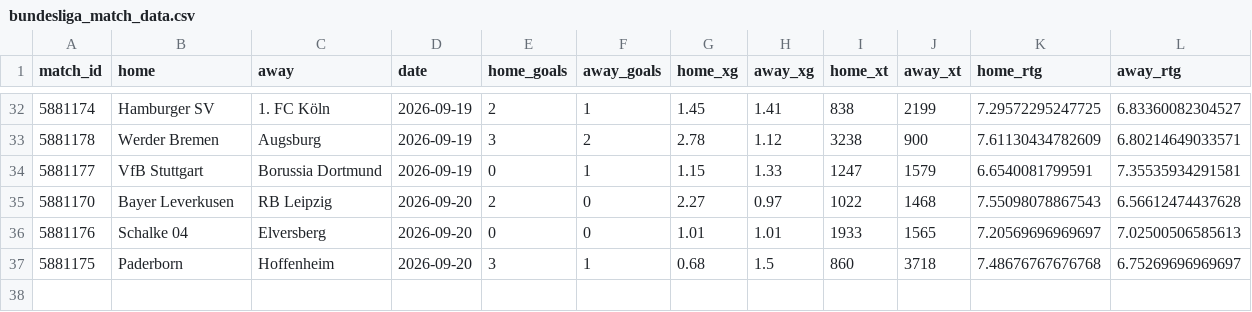
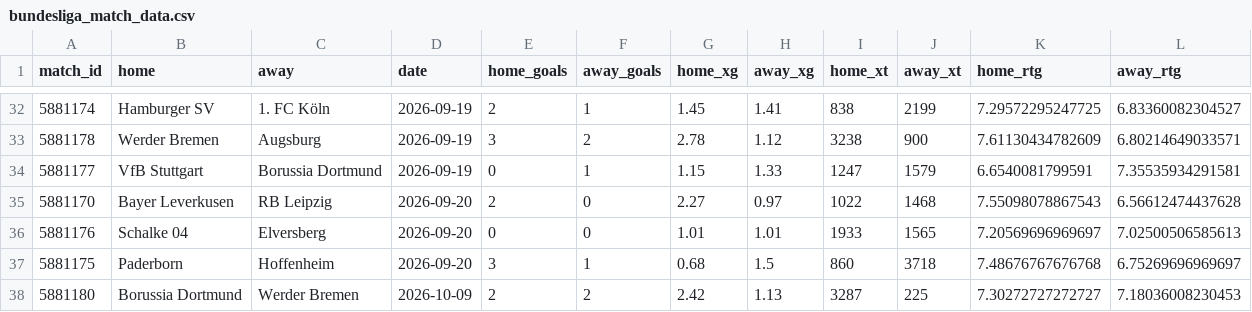
Before and after one commit to joshmartinecon/epl-forecast, a CSV file: data/bundesliga_match_data.csv, drawn as a sheet; only a part is shown, gaps mark what is left out.

```diff
--- a/data/bundesliga_match_data.csv
+++ b/data/bundesliga_match_data.csv
@@ -37 +37,2 @@
 "5881175","Paderborn","Hoffenheim",2026-09-20,3,1,0.68,1.5,860,3718,7.48676767676768,6.75269696969697
+"5881180","Borussia Dortmund","Werder Bremen",2026-10-09,2,2,2.42,1.13,3287,225,7.30272727272727,7.18036008230453
```
Also changed, not shown: data/bundesliga_next_match_predictions.csv, data/la-liga_match_data.csv, 12 other files.
